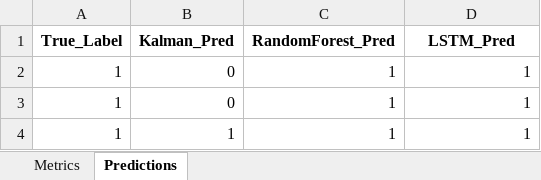
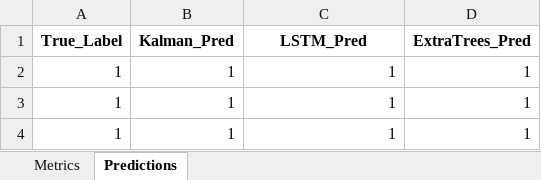
Before and after one commit to KAUSHIK-G-19/fallen_detection_multi_sensor, an Excel workbook: Fallall_output.xlsx, sheet Predictions, drawn as a sheet; values as stored, in another font and other column widths than the file's, no borders; the diff names each change by its address in the sheet, - before the commit and + after, or states it on an @@ line.

```diff
--- a/Fallall_output.xlsx (sheet Predictions)
+++ b/Fallall_output.xlsx (sheet Predictions)
-C1: RandomForest_Pred
+C1: LSTM_Pred
-D1: LSTM_Pred
+D1: ExtraTrees_Pred
-B2:B3 (Kalman_Pred): 0
+B2:B3 (Kalman_Pred): 1
```
Also changed, not shown: sheet Metrics, 11 other files.
